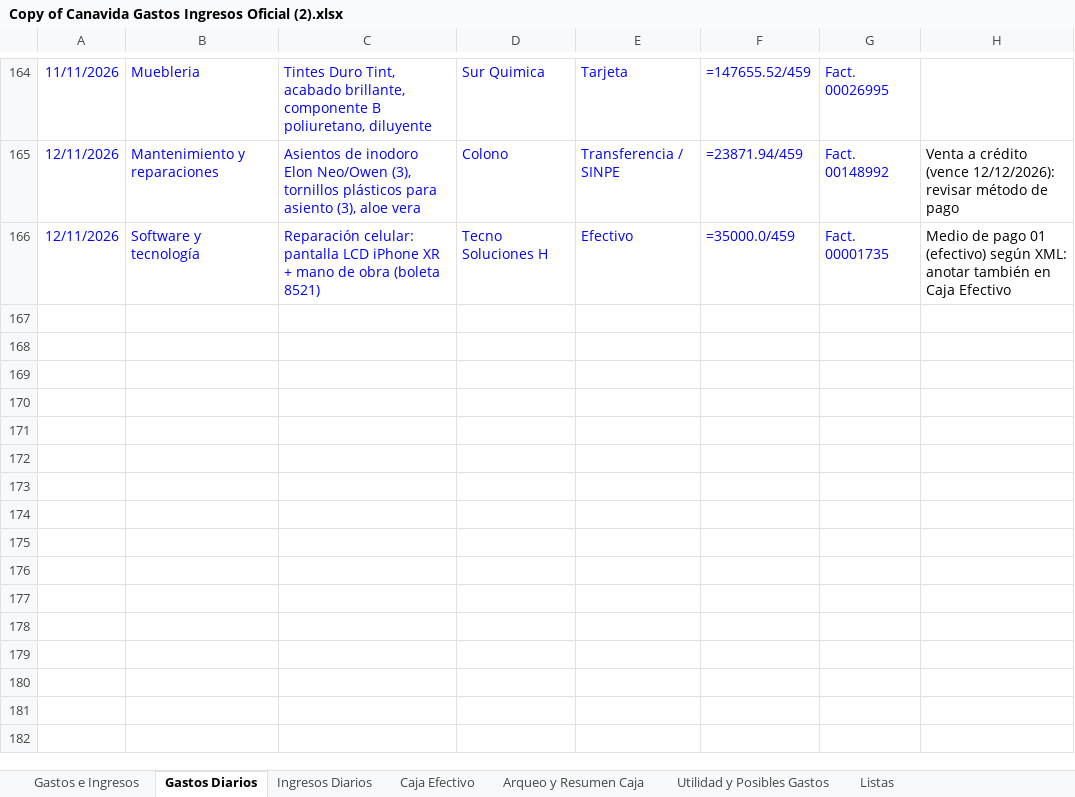
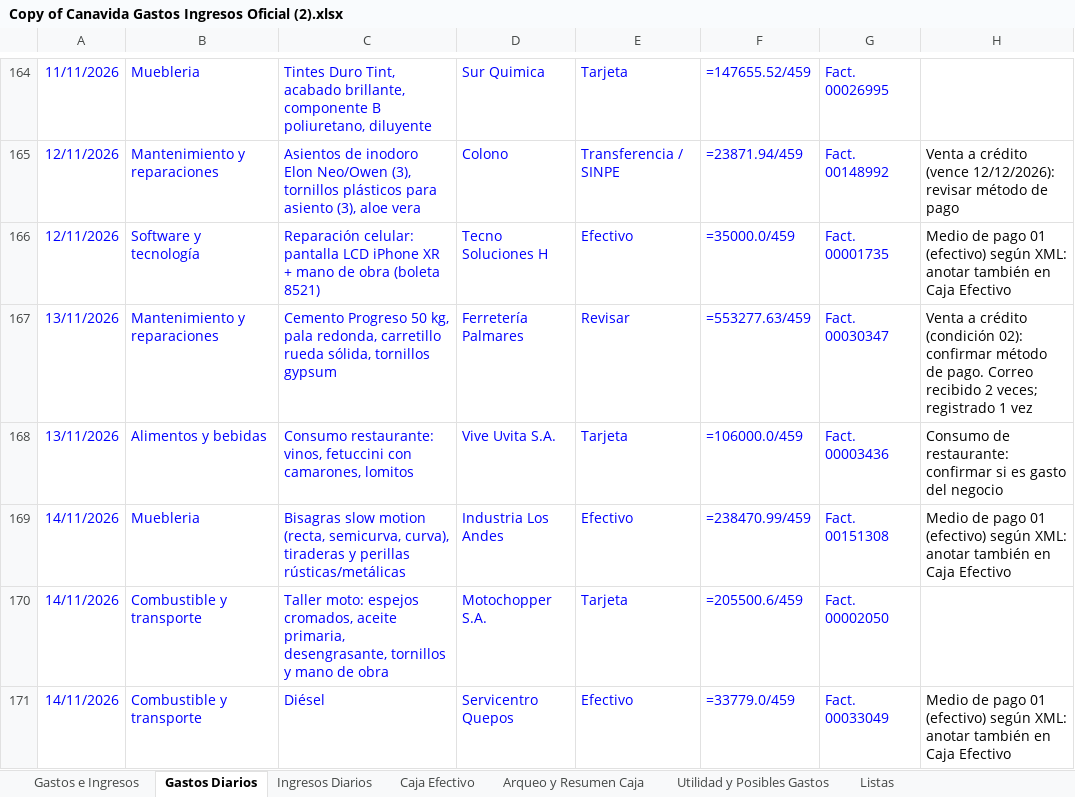
Before and after one commit to charliebrowncr/Gastosofi, an Excel workbook: Copy of Canavida Gastos Ingresos Oficial (2).xlsx, sheet Gastos Diarios, drawn as a sheet; only a part is shown, gaps mark what is left out; values as stored, in another font and other column widths than the file's, no borders; formulas without a stored value are shown as written; the diff names each change by its address in the sheet, - before the commit and + after, or states it on an @@ line.

```diff
--- a/Copy of Canavida Gastos Ingresos Oficial (2).xlsx (sheet Gastos Diarios)
+++ b/Copy of Canavida Gastos Ingresos Oficial (2).xlsx (sheet Gastos Diarios)
+row 167: 13/11/2026 | Mantenimiento y reparaciones | Cemento Progreso 50 kg, pala redonda, carretillo rueda sólida, tornillos gypsum | Ferretería Palmares | Revisar | =553277.63/459 | Fact. 00030347 | Venta a crédito (condición 02): confirmar método de pago. Correo recibido 2 veces; registrado 1 vez
+row 168: 13/11/2026 | Alimentos y bebidas | Consumo restaurante: vinos, fetuccini con camarones, lomitos | Vive Uvita S.A. | Tarjeta | =106000.0/459 | Fact. 00003436 | Consumo de restaurante: confirmar si es gasto del negocio
+row 169: 14/11/2026 | Muebleria | Bisagras slow motion (recta, semicurva, curva), tiraderas y perillas rústicas/metálicas | Industria Los Andes | Efectivo | =238470.99/459 | Fact. 00151308 | Medio de pago 01 (efectivo) según XML: anotar también en Caja Efectivo
+row 170: 14/11/2026 | Combustible y transporte | Taller moto: espejos cromados, aceite primaria, desengrasante, tornillos y mano de obra | Motochopper S.A. | Tarjeta | =205500.6/459 | Fact. 00002050
+row 171: 14/11/2026 | Combustible y transporte | Diésel | Servicentro Quepos | Efectivo | =33779.0/459 | Fact. 00033049 | Medio de pago 01 (efectivo) según XML: anotar también en Caja Efectivo
```
Also changed, not shown: 8 other files.
